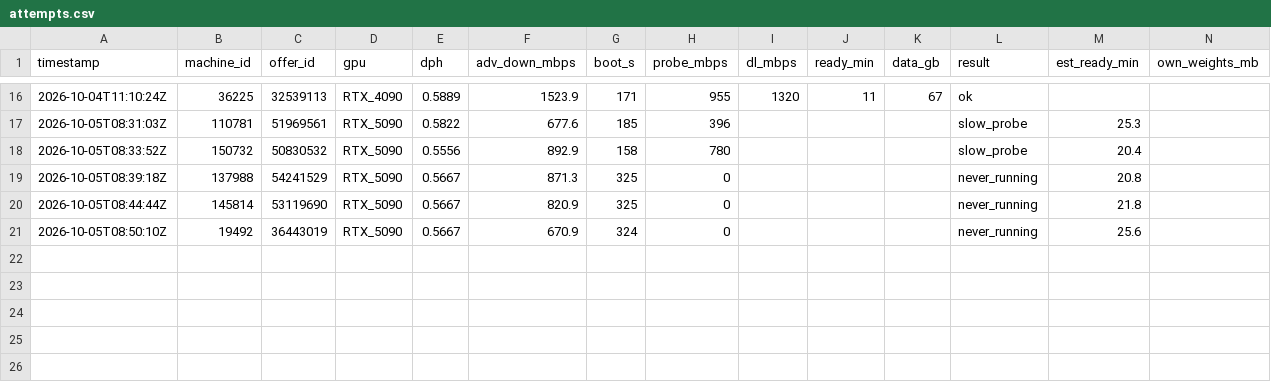
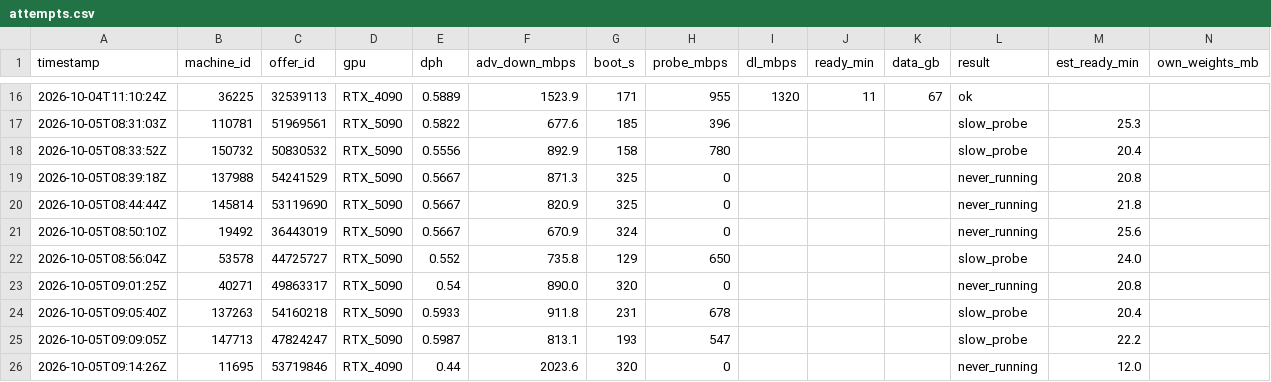
Before and after one commit to prafullkherde/gpu-deploy-run, a CSV file: ltx2-video-gpu/attempts.csv, drawn as a sheet; only a part is shown, gaps mark what is left out; rows hold the shown columns only; the diff names each change by its address in the sheet, - before the commit and + after, or states it on an @@ line.

```diff
--- a/ltx2-video-gpu/attempts.csv
+++ b/ltx2-video-gpu/attempts.csv
+row 22: 2026-10-05T08:56:04Z | 53578 | 44725727 | RTX_5090 | 0.552 | 735.8 | 129 | 650 |  |  |  | slow_probe | 24.0
+row 23: 2026-10-05T09:01:25Z | 40271 | 49863317 | RTX_5090 | 0.54 | 890.0 | 320 | 0 |  |  |  | never_running | 20.8
+row 24: 2026-10-05T09:05:40Z | 137263 | 54160218 | RTX_5090 | 0.5933 | 911.8 | 231 | 678 |  |  |  | slow_probe | 20.4
+row 25: 2026-10-05T09:09:05Z | 147713 | 47824247 | RTX_5090 | 0.5987 | 813.1 | 193 | 547 |  |  |  | slow_probe | 22.2
+row 26: 2026-10-05T09:14:26Z | 11695 | 53719846 | RTX_4090 | 0.44 | 2023.6 | 320 | 0 |  |  |  | never_running | 12.0
```
Also changed, not shown: 1 other file.
